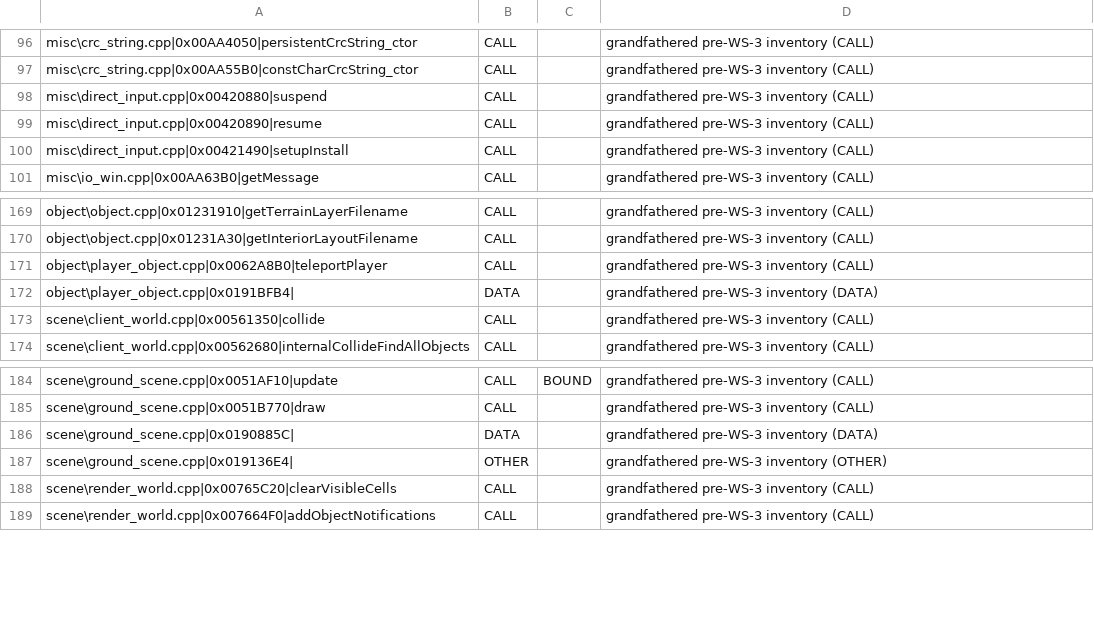
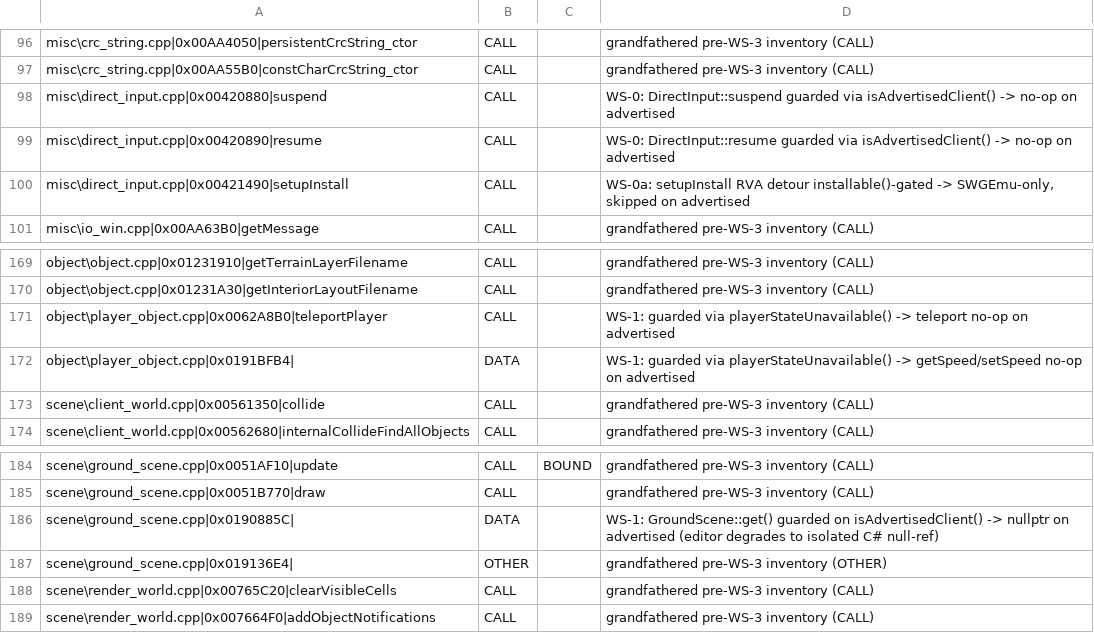
Before and after one commit to kennethlong/Utinni, a TSV file: scripts/advertised-rva-baseline.tsv, drawn as a sheet; only a part is shown, gaps mark what is left out.

```diff
--- a/scripts/advertised-rva-baseline.tsv
+++ b/scripts/advertised-rva-baseline.tsv
@@ -97,5 +97,5 @@ misc\crc_string.cpp|0x00AA4050|persistentCrcString_ctor	CALL		grandfathered pre-
 misc\crc_string.cpp|0x00AA55B0|constCharCrcString_ctor	CALL		grandfathered pre-WS-3 inventory (CALL)
-misc\direct_input.cpp|0x00420880|suspend	CALL		grandfathered pre-WS-3 inventory (CALL)
-misc\direct_input.cpp|0x00420890|resume	CALL		grandfathered pre-WS-3 inventory (CALL)
-misc\direct_input.cpp|0x00421490|setupInstall	CALL		grandfathered pre-WS-3 inventory (CALL)
+misc\direct_input.cpp|0x00420880|suspend	CALL		WS-0: DirectInput::suspend guarded via isAdvertisedClient() -> no-op on advertised
+misc\direct_input.cpp|0x00420890|resume	CALL		WS-0: DirectInput::resume guarded via isAdvertisedClient() -> no-op on advertised
+misc\direct_input.cpp|0x00421490|setupInstall	CALL		WS-0a: setupInstall RVA detour installable()-gated -> SWGEmu-only, skipped on advertised
 misc\io_win.cpp|0x00AA63B0|getMessage	CALL		grandfathered pre-WS-3 inventory (CALL)
@@ -170,4 +170,4 @@ object\object.cpp|0x01231910|getTerrainLayerFilename	CALL		grandfathered pre-WS-
 object\object.cpp|0x01231A30|getInteriorLayoutFilename	CALL		grandfathered pre-WS-3 inventory (CALL)
-object\player_object.cpp|0x0062A8B0|teleportPlayer	CALL		grandfathered pre-WS-3 inventory (CALL)
-object\player_object.cpp|0x0191BFB4|	DATA		grandfathered pre-WS-3 inventory (DATA)
+object\player_object.cpp|0x0062A8B0|teleportPlayer	CALL		WS-1: guarded via playerStateUnavailable() -> teleport no-op on advertised
+object\player_object.cpp|0x0191BFB4|	DATA		WS-1: guarded via playerStateUnavailable() -> getSpeed/setSpeed no-op on advertised
 scene\client_world.cpp|0x00561350|collide	CALL		grandfathered pre-WS-3 inventory (CALL)
@@ -185,3 +185,3 @@ scene\ground_scene.cpp|0x0051AF10|update	CALL	BOUND	grandfathered pre-WS-3 inven
 scene\ground_scene.cpp|0x0051B770|draw	CALL		grandfathered pre-WS-3 inventory (CALL)
-scene\ground_scene.cpp|0x0190885C|	DATA		grandfathered pre-WS-3 inventory (DATA)
+scene\ground_scene.cpp|0x0190885C|	DATA		WS-1: GroundScene::get() guarded on isAdvertisedClient() -> nullptr on advertised (editor degrades to isolated C# null-ref)
 scene\ground_scene.cpp|0x019136E4|	OTHER		grandfathered pre-WS-3 inventory (OTHER)
```
Also changed, not shown: 3 other files.
